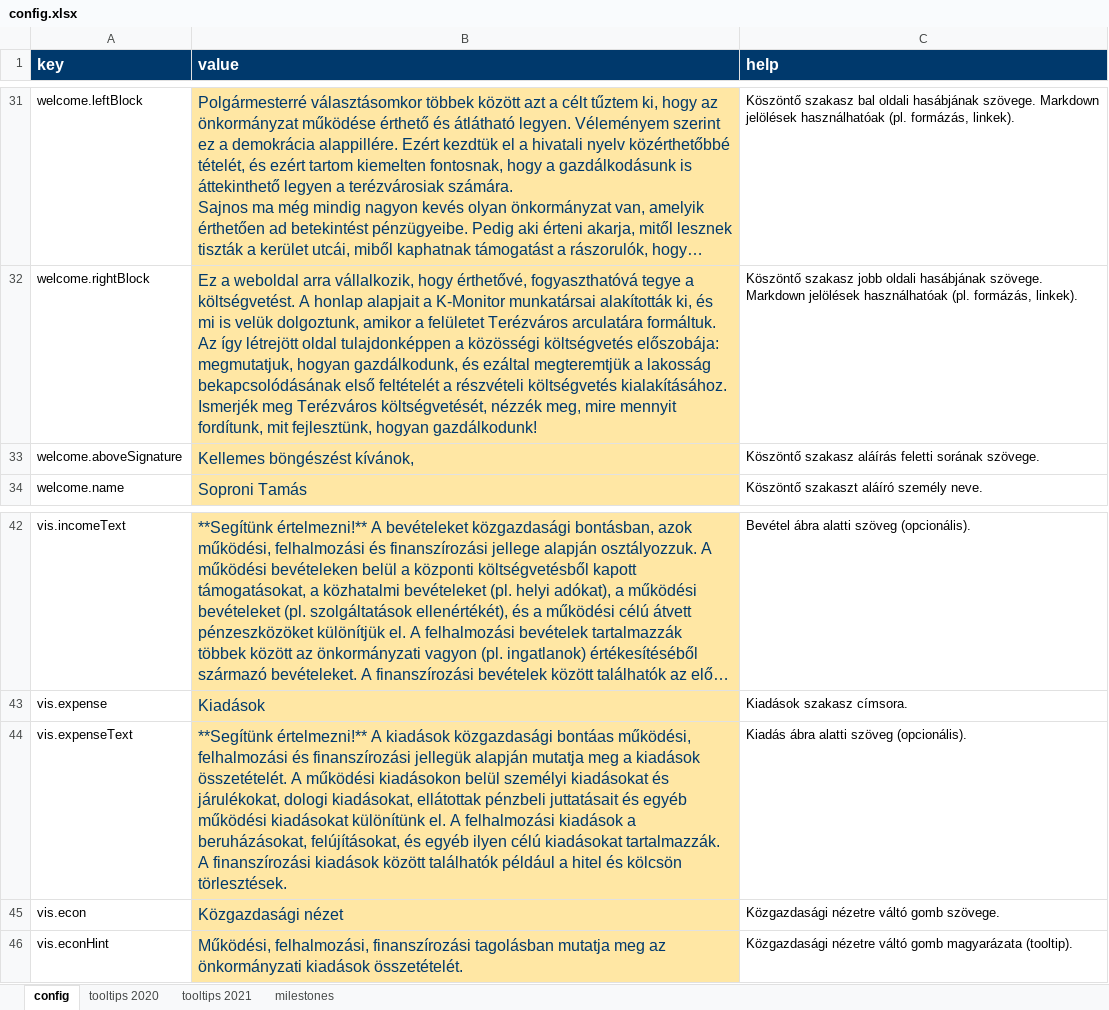
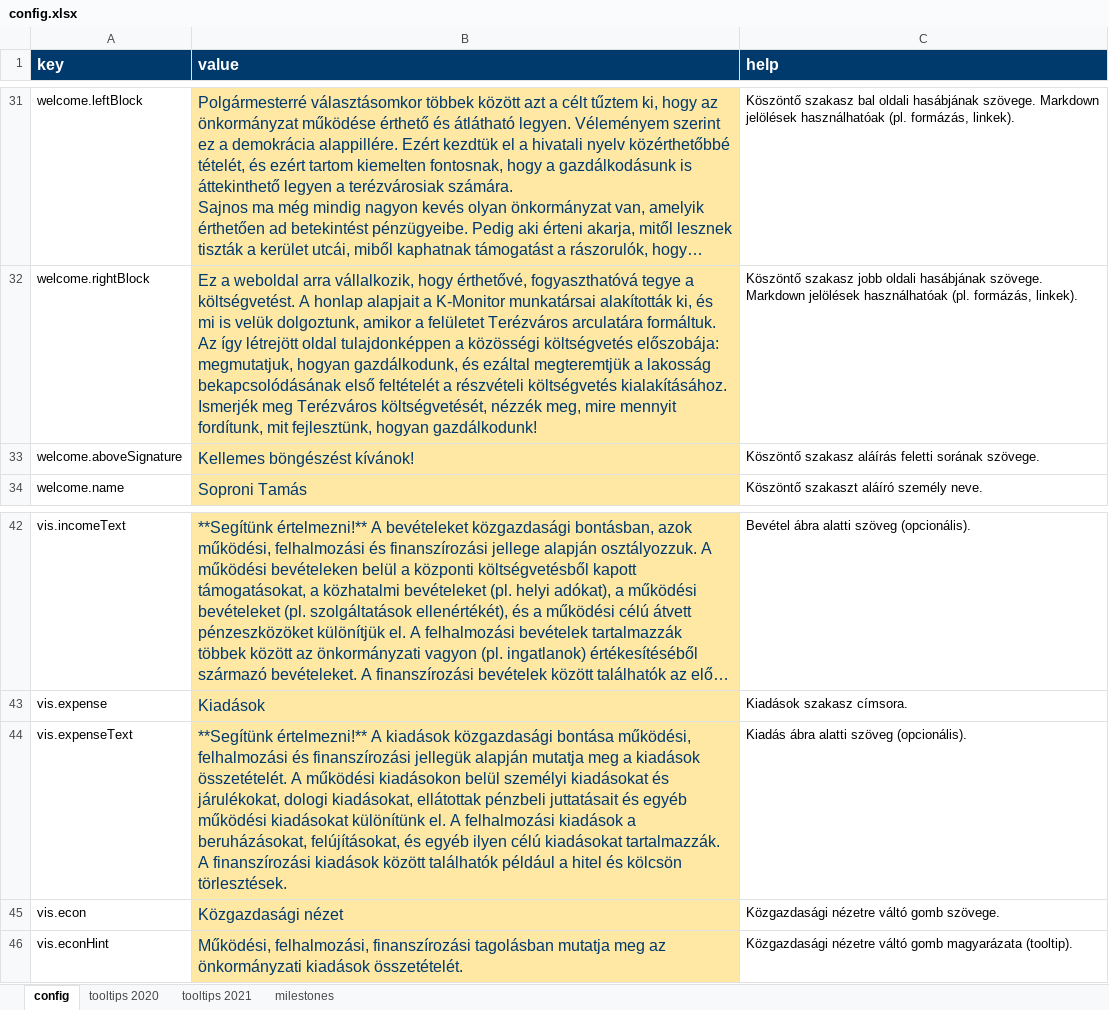
Before and after one commit to k-monitor/onkormanyzati-koltsegvetes-v2, an Excel workbook: input/config.xlsx, sheet config, drawn as a sheet; only a part is shown, gaps mark what is left out; long unchanged cells end in …; values as stored, in another font and other column widths than the file's, no borders; the diff names each change by its address in the sheet, - before the commit and + after, or states it on an @@ line.

Commit message:
added new config

```diff
--- a/input/config.xlsx (sheet config)
+++ b/input/config.xlsx (sheet config)
-B33 (value): Kellemes böngészést kívánok,
+B33 (value): Kellemes böngészést kívánok!
-B44 (value): …kiadások közgazdasági bontáas működési, felhalmozási…
+B44 (value): …kiadások közgazdasági bontása működési, felhalmozási…
```
